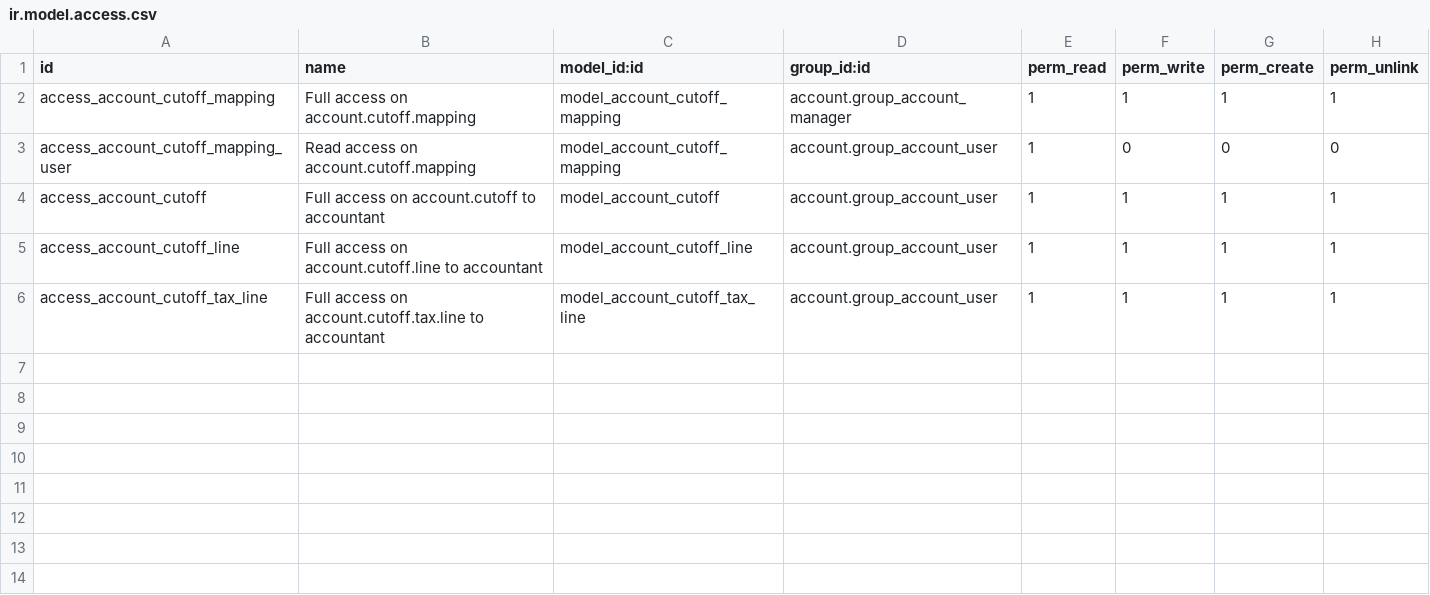
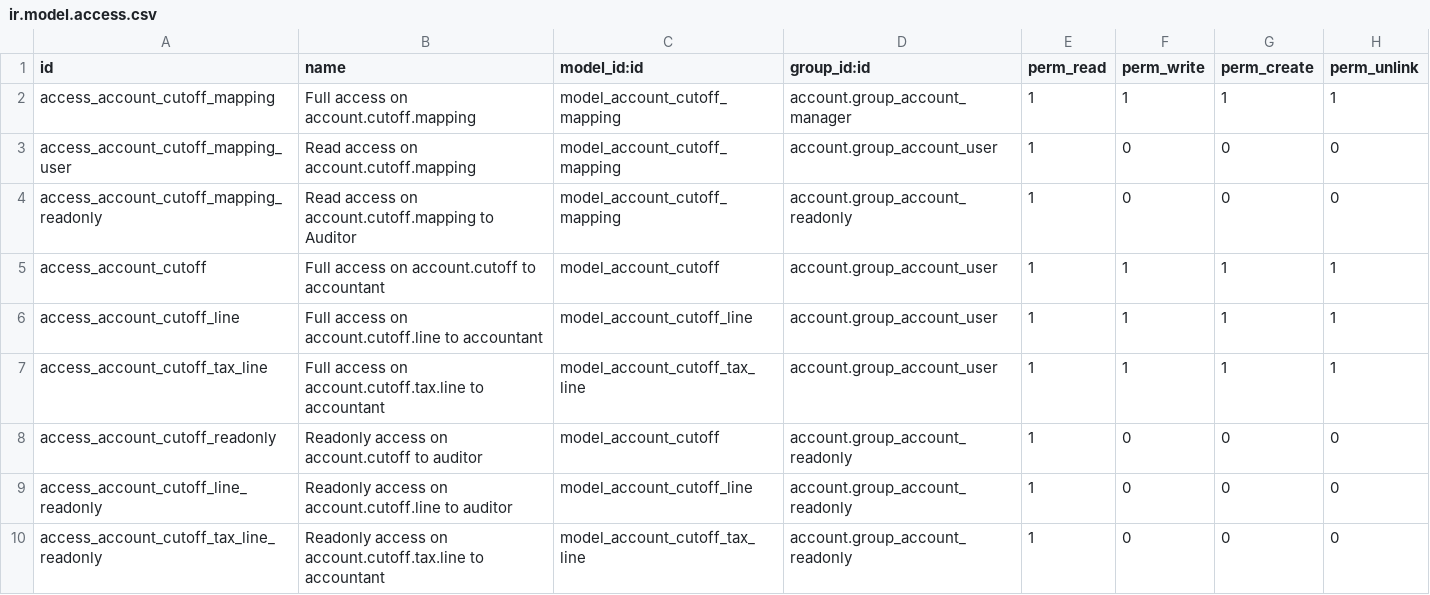
Before and after one commit to OCA/account-closing, a CSV file: account_cutoff_base/security/ir.model.access.csv, drawn as a sheet; the diff names each change by its address in the sheet, - before the commit and + after, or states it on an @@ line.

Commit message:
account_cutoff_base: forward-port source_move_state from v14
Revert price_unit to fields.Float() and price_origin to fields.Char()
Forward port post_cutoff_move on res.company from v14
Add ACLs for account readonly group
Remove duplicate-xml-fields, cf https://github.com/OCA/maintainer-tools/issues/558
Add name_get() on account.cutoff
Rename field move_label to move_ref
Update code to be able to add additional states (e.g. 'forecast' state introduced account_cutoff_start_end_dates)
Cleanup and improve views

```diff
--- a/account_cutoff_base/security/ir.model.access.csv
+++ b/account_cutoff_base/security/ir.model.access.csv
+row 4: access_account_cutoff_mapping_readonly | Read access on account.cutoff.mapping to Auditor | model_account_cutoff_mapping | account.group_account_readonly | 1 | 0 | 0 | 0
+row 8: access_account_cutoff_readonly | Readonly access on account.cutoff to auditor | model_account_cutoff | account.group_account_readonly | 1 | 0 | 0 | 0
+row 9: access_account_cutoff_line_readonly | Readonly access on account.cutoff.line to auditor | model_account_cutoff_line | account.group_account_readonly | 1 | 0 | 0 | 0
+row 10: access_account_cutoff_tax_line_readonly | Readonly access on account.cutoff.tax.line to accountant | model_account_cutoff_tax_line | account.group_account_readonly | 1 | 0 | 0 | 0
```
Also changed, not shown: 14 other files.
